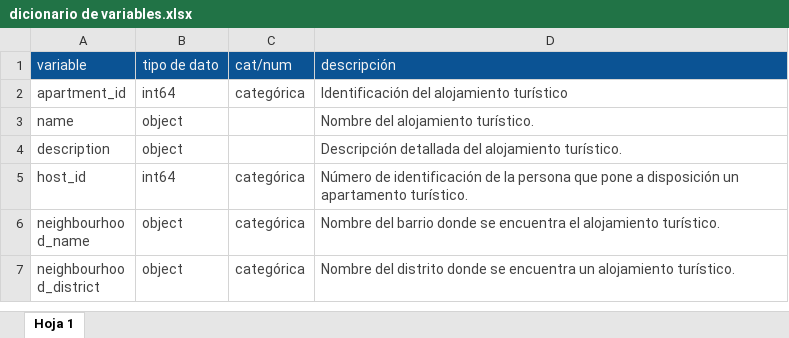
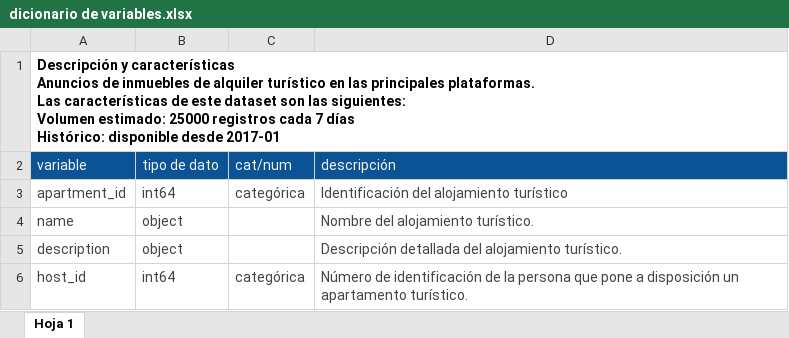
Before and after one commit to MarinaTorba/PersonalDataProrjects, an Excel workbook: Equip_E/Data/dicionario de variables.xlsx, sheet Hoja 1, drawn as a sheet; only a part is shown; the shorter side is filled out with more unchanged rows; values as stored, in another font and other column widths than the file's, no borders; charts and pictures and conditional formats not drawn; ↵ is a line break in a cell; the diff names each change by its address in the sheet, - before the commit and + after, or states it on an @@ line.

Commit message:
actualización diccionario de variables

```diff
--- a/Equip_E/Data/dicionario de variables.xlsx (sheet Hoja 1)
+++ b/Equip_E/Data/dicionario de variables.xlsx (sheet Hoja 1)
+row 1: Descripción y características ↵ Anuncios de inmuebles de alquiler turístico en las principales plataformas. ↵ Las características de este dataset son las siguientes: ↵ Volumen estimado: 25000 registros cada 7 días ↵ Histórico: disponible desde 2017-01
```
Also changed, not shown: charts or pictures.
